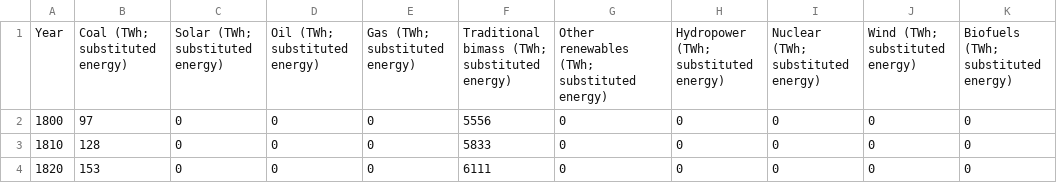
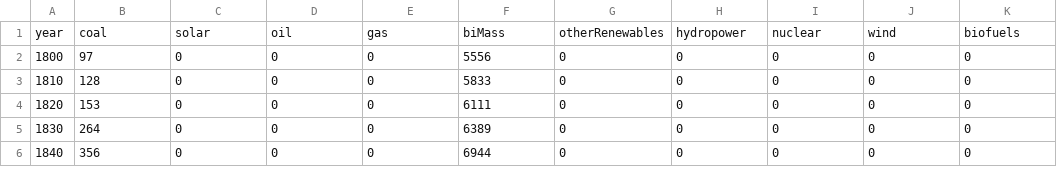
Before and after one commit to EduardCostache/web, a CSV file: energyProductionWorld.csv, drawn as a sheet; only a part is shown; the shorter side is filled out with more unchanged rows; removed rows and columns are numbered as before the commit, all else as after; the diff names each change by its address in the sheet, - before the commit and + after, or states it on an @@ line.

Commit message:
Changed data

```diff
--- a/energyProductionWorld.csv
+++ b/energyProductionWorld.csv
-row 1: Year | Coal (TWh; substituted energy) | Solar (TWh; substituted energy) | Oil (TWh; substituted energy) | Gas (TWh; substituted energy) | Traditional bimass (TWh; substituted energy) | Other renewables (TWh; substituted energy) | Hydropower (TWh; substituted energy) | Nuclear (TWh; substituted energy) | Wind (TWh; substituted energy) | Biofuels (TWh; substituted energy)
+row 1: year | coal | solar | oil | gas | biMass | otherRenewables | hydropower | nuclear | wind | biofuels
```
